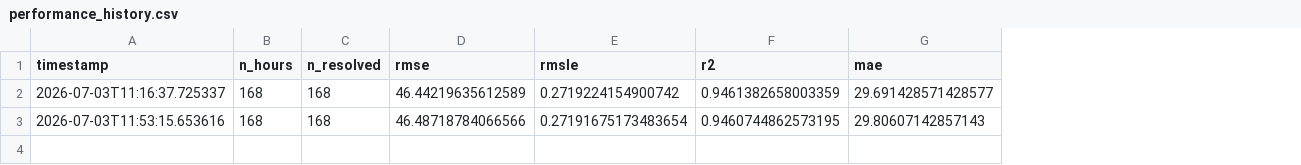
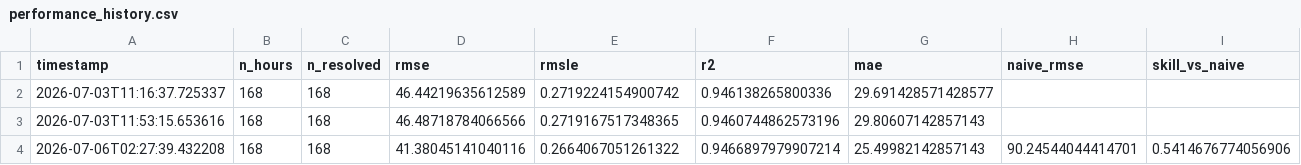
Before and after one commit to robertogarces/bike-sharing-forecast, a CSV file: artifacts/monitoring/performance_history.csv, drawn as a sheet; the diff names each change by its address in the sheet, - before the commit and + after, or states it on an @@ line.

```diff
--- a/artifacts/monitoring/performance_history.csv
+++ b/artifacts/monitoring/performance_history.csv
+column H (naive_rmse), empty
+column I (skill_vs_naive), empty
-F2 (r2): 0.9461382658003359
+F2 (r2): 0.946138265800336
-E3 (rmsle): 0.27191675173483654
+E3 (rmsle): 0.2719167517348365
-F3 (r2): 0.9460744862573195
+F3 (r2): 0.9460744862573196
+row 4: 2026-07-06T02:27:39.432208 | 168 | 168 | 41.38045141040116 | 0.2664067051261322 | 0.9466897979907214 | 25.49982142857143 | 90.24544044414701 | 0.5414676774056906
```
Also changed, not shown: 3 other files.
